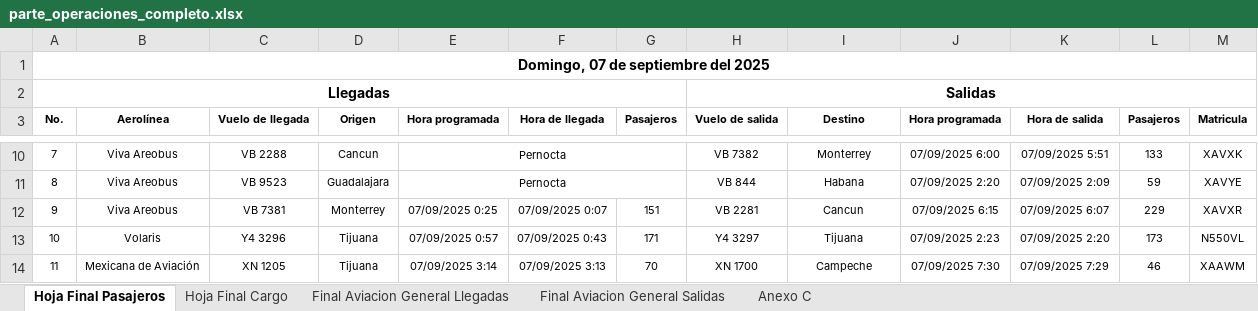
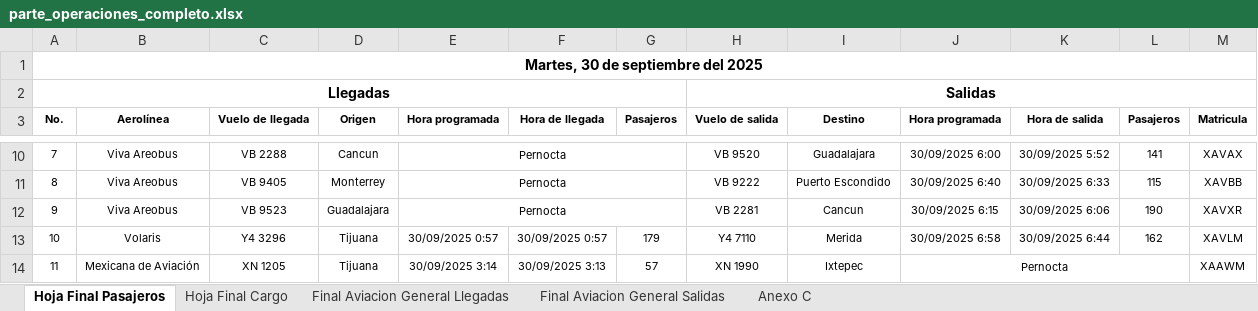
Before and after one commit to isaacazhael161f-creator/Dashboard-AIFA, an Excel workbook: excel/parte_operaciones_completo.xlsx, sheet Hoja Final Pasajeros, drawn as a sheet; only a part is shown, gaps mark what is left out; values as stored, in another font and other column widths than the file's, no borders; removed rows and columns are numbered as before the commit, all else as after; the diff covers the shown part only; the diff names each change by its address in the sheet, - before the commit and + after, or states it on an @@ line.

```diff
--- a/excel/parte_operaciones_completo.xlsx (sheet Hoja Final Pasajeros)
+++ b/excel/parte_operaciones_completo.xlsx (sheet Hoja Final Pasajeros)
@@ column A (No.) renumbered from row 1 down @@
-H10 (Vuelo de salida): VB 7382
+H10 (Vuelo de salida): VB 9520
-I10 (Destino): Monterrey
+I10 (Destino): Guadalajara
-J10 (Hora programada): 07/09/2025 6:00
+J10 (Hora programada): 30/09/2025 6:00
-K10 (Hora de salida): 07/09/2025 5:51
+K10 (Hora de salida): 30/09/2025 5:52
-L10 (Pasajeros): 133
+L10 (Pasajeros): 141
-M10 (Matricula): XAVXK
+M10 (Matricula): XAVAX
+row 11: 8 | Viva Areobus | VB 9405 | Monterrey | Pernocta |  |  | VB 9222 | Puerto Escondido | 30/09/2025 6:40 | 30/09/2025 6:33 | 115 | XAVBB
-H12 (Vuelo de salida): VB 844
+H12 (Vuelo de salida): VB 2281
-I12 (Destino): Habana
+I12 (Destino): Cancun
-J12 (Hora programada): 07/09/2025 2:20
+J12 (Hora programada): 30/09/2025 6:15
-K12 (Hora de salida): 07/09/2025 2:09
+K12 (Hora de salida): 30/09/2025 6:06
-L12 (Pasajeros): 59
+L12 (Pasajeros): 190
-M12 (Matricula): XAVYE
+M12 (Matricula): XAVXR
-row 12: 9 | Viva Areobus | VB 7381 | Monterrey | 07/09/2025 0:25 | 07/09/2025 0:07 | 151 | VB 2281 | Cancun | 07/09/2025 6:15 | 07/09/2025 6:07 | 229 | XAVXR
-E13 (Hora programada): 07/09/2025 0:57
+E13 (Hora programada): 30/09/2025 0:57
-F13 (Hora de llegada): 07/09/2025 0:43
+F13 (Hora de llegada): 30/09/2025 0:57
-G13 (Pasajeros): 171
+G13 (Pasajeros): 179
-H13 (Vuelo de salida): Y4 3297
+H13 (Vuelo de salida): Y4 7110
-I13 (Destino): Tijuana
+I13 (Destino): Merida
-J13 (Hora programada): 07/09/2025 2:23
+J13 (Hora programada): 30/09/2025 6:58
-K13 (Hora de salida): 07/09/2025 2:20
+K13 (Hora de salida): 30/09/2025 6:44
-L13 (Pasajeros): 173
+L13 (Pasajeros): 162
-M13 (Matricula): N550VL
+M13 (Matricula): XAVLM
-E14 (Hora programada): 07/09/2025 3:14
+E14 (Hora programada): 30/09/2025 3:14
-F14 (Hora de llegada): 07/09/2025 3:13
+F14 (Hora de llegada): 30/09/2025 3:13
-G14 (Pasajeros): 70
+G14 (Pasajeros): 57
-H14 (Vuelo de salida): XN 1700
+H14 (Vuelo de salida): XN 1990
-I14 (Destino): Campeche
+I14 (Destino): Ixtepec
-J14 (Hora programada): 07/09/2025 7:30
+J14 (Hora programada): Pernocta
+J14:L14 merged
-K14 (Hora de salida): 07/09/2025 7:29
+K14 (Hora de salida): (empty)
-L14 (Pasajeros): 46
+L14 (Pasajeros): (empty)
```
Also changed, not shown: 15 added rows, 23 removed rows, 388 edited cells and merged cells elsewhere in this sheet, sheet Hoja Final Cargo, sheet Final Aviacion General Salidas, sheet Final Aviacion General Llegadas, sheet Anexo C, formulas that keep their value, 16 other files.
